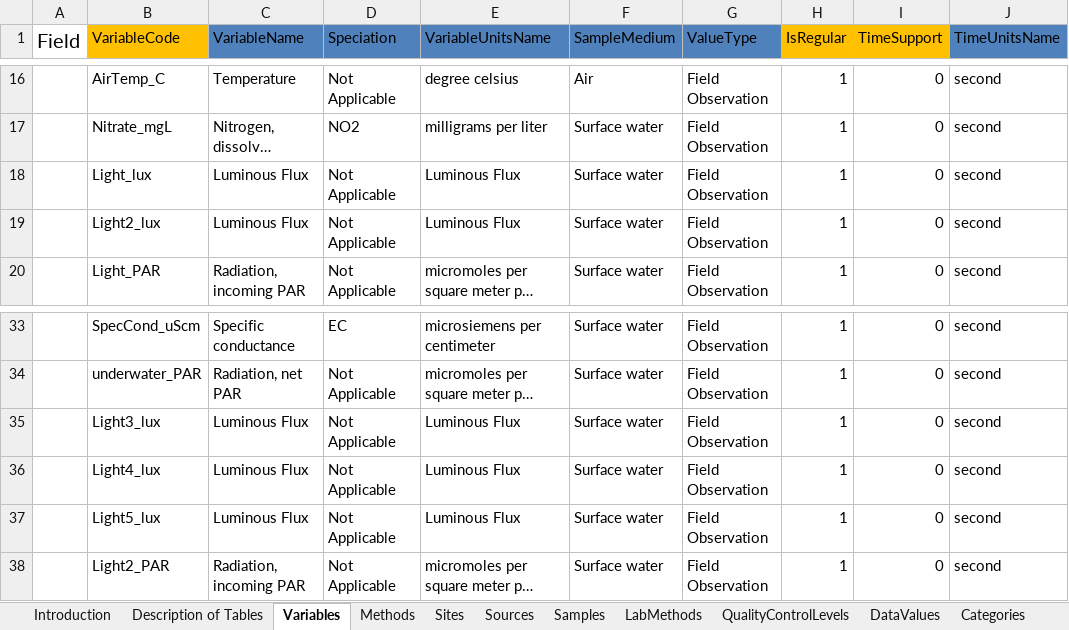
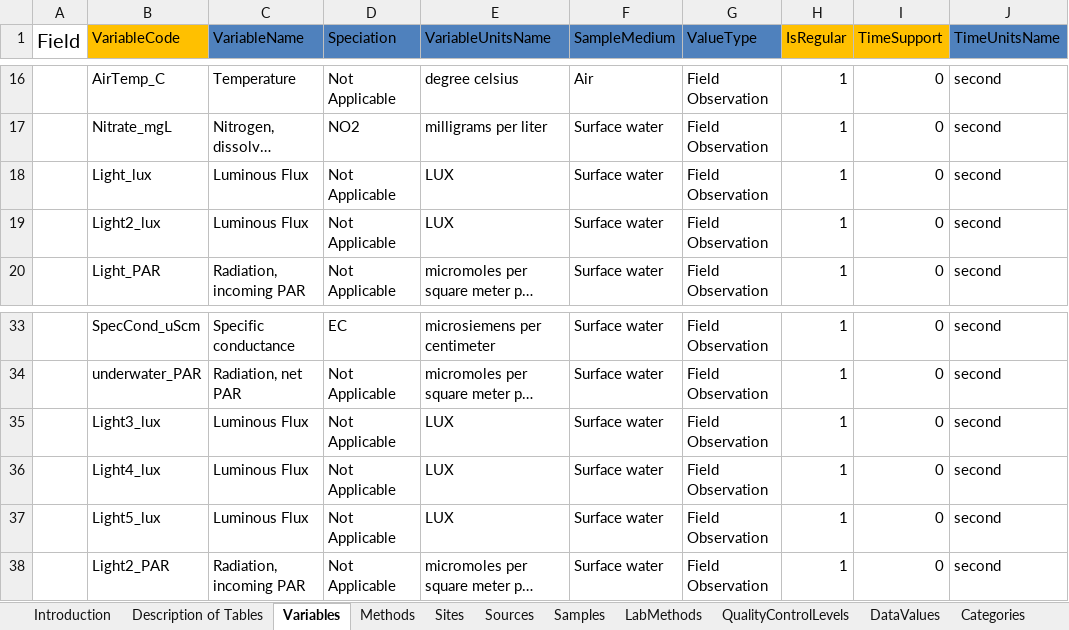
Before and after one commit to streampulse/sp, an Excel workbook: scheduled_scripts/cuahsi/cuahsi_metadata.xlsx, sheet Variables, drawn as a sheet; only a part is shown, gaps mark what is left out; long unchanged cells end in …; values as stored, in another font and other column widths than the file's, no borders; the diff names each change by its address in the sheet, - before the commit and + after, or states it on an @@ line.

```diff
--- a/scheduled_scripts/cuahsi/cuahsi_metadata.xlsx (sheet Variables)
+++ b/scheduled_scripts/cuahsi/cuahsi_metadata.xlsx (sheet Variables)
-E18:E19 (VariableUnitsName): Luminous Flux
+E18:E19 (VariableUnitsName): LUX
-E35:E37 (VariableUnitsName): Luminous Flux
+E35:E37 (VariableUnitsName): LUX
```
Also changed, not shown: sheet Sites, 1 other file.
